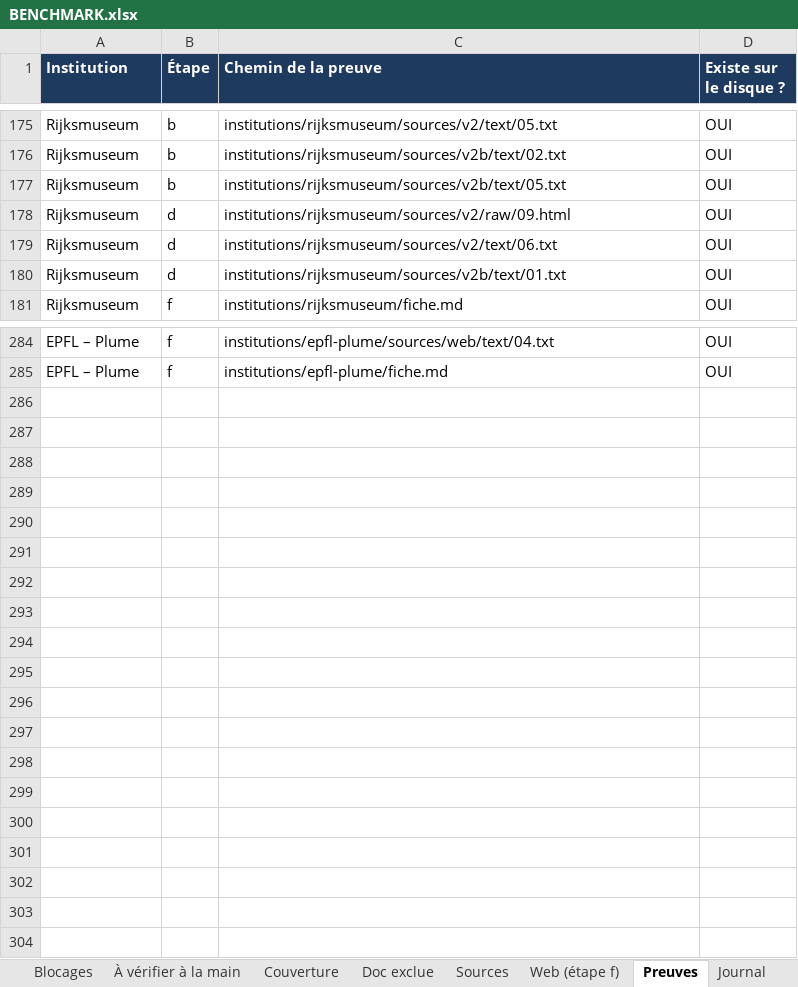
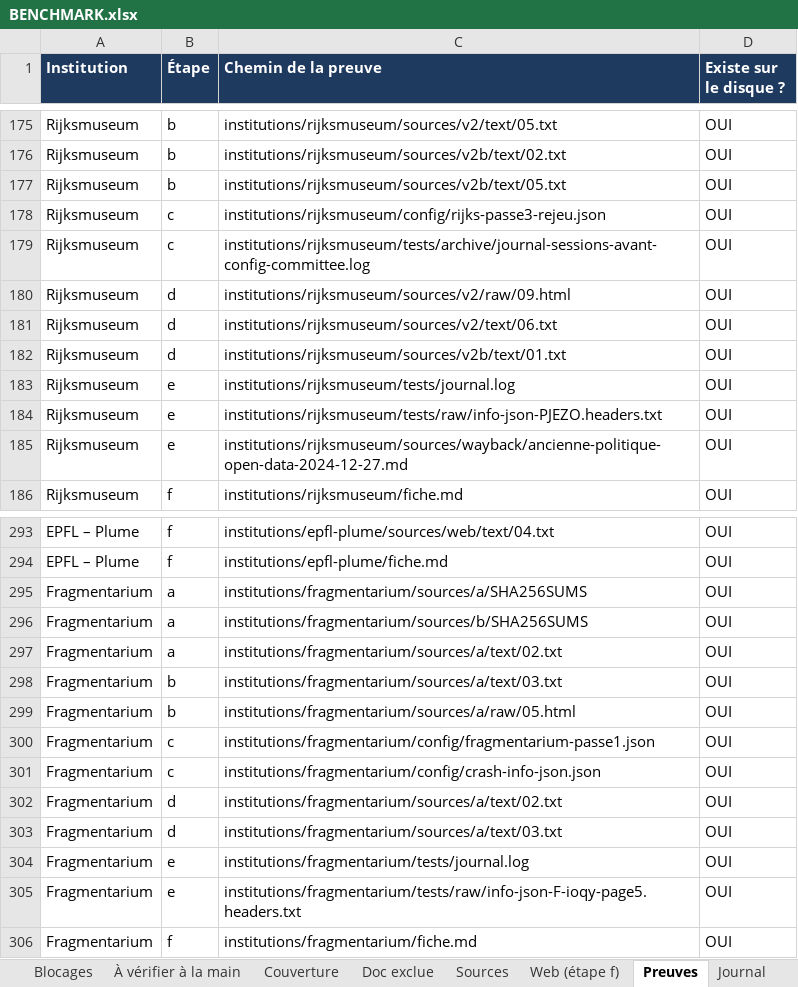
Before and after one commit to maribakulj/Veille-API-IIIF, an Excel workbook: BENCHMARK.xlsx, sheet Preuves, drawn as a sheet; only a part is shown, gaps mark what is left out; values as stored, in another font and other column widths than the file's, no borders; the diff covers the shown part only; the diff names each change by its address in the sheet, - before the commit and + after, or states it on an @@ line.

```diff
--- a/BENCHMARK.xlsx (sheet Preuves)
+++ b/BENCHMARK.xlsx (sheet Preuves)
+row 178: Rijksmuseum | c | institutions/rijksmuseum/config/rijks-passe3-rejeu.json | OUI
+row 179: Rijksmuseum | c | institutions/rijksmuseum/tests/archive/journal-sessions-avant-config-committee.log | OUI
+row 183: Rijksmuseum | e | institutions/rijksmuseum/tests/journal.log | OUI
+row 184: Rijksmuseum | e | institutions/rijksmuseum/tests/raw/info-json-PJEZO.headers.txt | OUI
+row 185: Rijksmuseum | e | institutions/rijksmuseum/sources/wayback/ancienne-politique-open-data-2024-12-27.md | OUI
+row 295: Fragmentarium | a | institutions/fragmentarium/sources/a/SHA256SUMS | OUI
+row 296: Fragmentarium | a | institutions/fragmentarium/sources/b/SHA256SUMS | OUI
+row 297: Fragmentarium | a | institutions/fragmentarium/sources/a/text/02.txt | OUI
+row 298: Fragmentarium | b | institutions/fragmentarium/sources/a/text/03.txt | OUI
+row 299: Fragmentarium | b | institutions/fragmentarium/sources/a/raw/05.html | OUI
+row 300: Fragmentarium | c | institutions/fragmentarium/config/fragmentarium-passe1.json | OUI
+row 301: Fragmentarium | c | institutions/fragmentarium/config/crash-info-json.json | OUI
+row 302: Fragmentarium | d | institutions/fragmentarium/sources/a/text/02.txt | OUI
+row 303: Fragmentarium | d | institutions/fragmentarium/sources/a/text/03.txt | OUI
+row 304: Fragmentarium | e | institutions/fragmentarium/tests/journal.log | OUI
+row 305: Fragmentarium | e | institutions/fragmentarium/tests/raw/info-json-F-ioqy-page5.headers.txt | OUI
+row 306: Fragmentarium | f | institutions/fragmentarium/fiche.md | OUI
```
Also changed, not shown: 4 added rows elsewhere in this sheet, sheet Web (étape f), sheet Sources, sheet Limites, sheet Institutions, sheet Couverture, sheet Tableau de bord, 3 more sheets.
